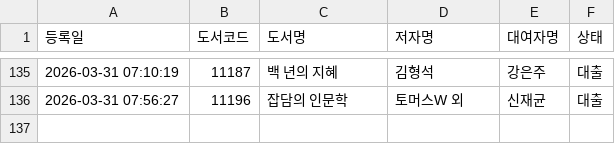
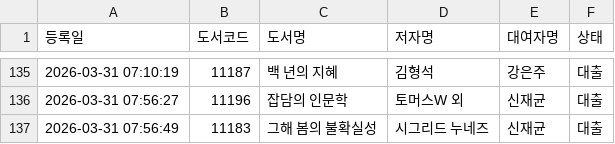
Before and after one commit to rlatjdfkr7979-ctrl/BookServer, a CSV file: books.csv, drawn as a sheet; only a part is shown, gaps mark what is left out; the diff names each change by its address in the sheet, - before the commit and + after, or states it on an @@ line.

Commit message:
Append new loan record to books.csv

```diff
--- a/books.csv
+++ b/books.csv
+row 137: 2026-03-31 07:56:49 | 11183 | 그해 봄의 불확실성 | 시그리드 누네즈 | 신재균 | 대출
```
